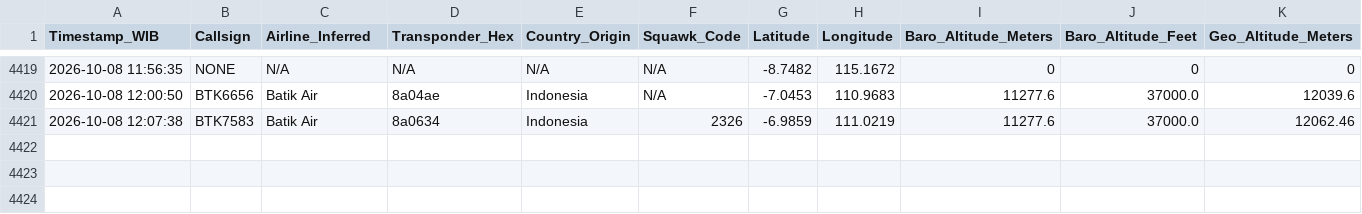
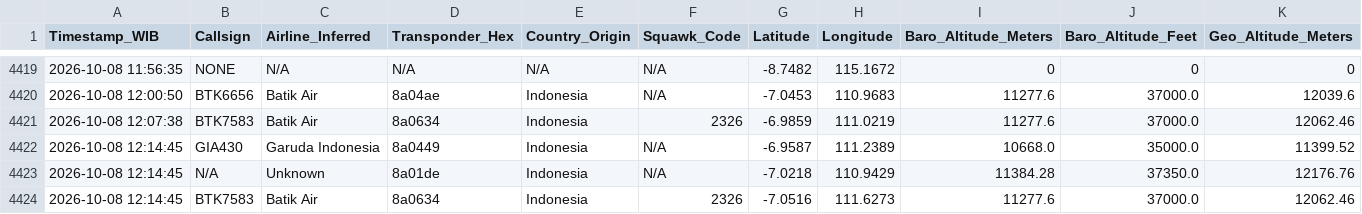
Before and after one commit to metta-kusuma/pekanbaru-air-quality, a CSV file: bali_flights_log_opensky.csv, drawn as a sheet; only a part is shown, gaps mark what is left out; rows hold the shown columns only; the diff names each change by its address in the sheet, - before the commit and + after, or states it on an @@ line.

```diff
--- a/bali_flights_log_opensky.csv
+++ b/bali_flights_log_opensky.csv
+row 4422: 2026-10-08 12:14:45 | GIA430 | Garuda Indonesia | 8a0449 | Indonesia | N/A | -6.9587 | 111.2389 | 10668.0 | 35000.0 | 11399.52
+row 4423: 2026-10-08 12:14:45 | N/A | Unknown | 8a01de | Indonesia | N/A | -7.0218 | 110.9429 | 11384.28 | 37350.0 | 12176.76
+row 4424: 2026-10-08 12:14:45 | BTK7583 | Batik Air | 8a0634 | Indonesia | 2326 | -7.0516 | 111.6273 | 11277.6 | 37000.0 | 12062.46
```
Also changed, not shown: kalimantan_flights_log_opensky.csv, 8 other files.
